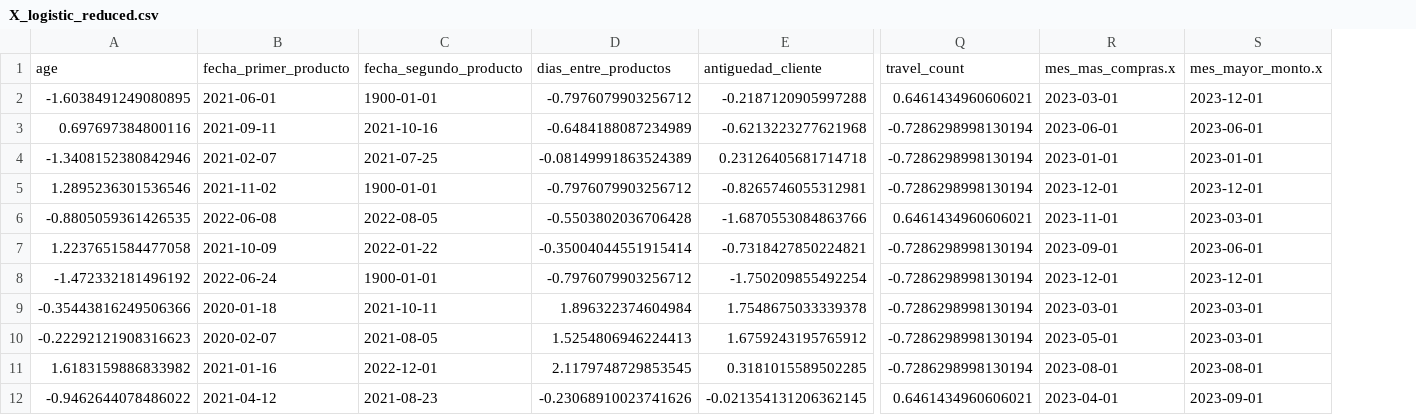
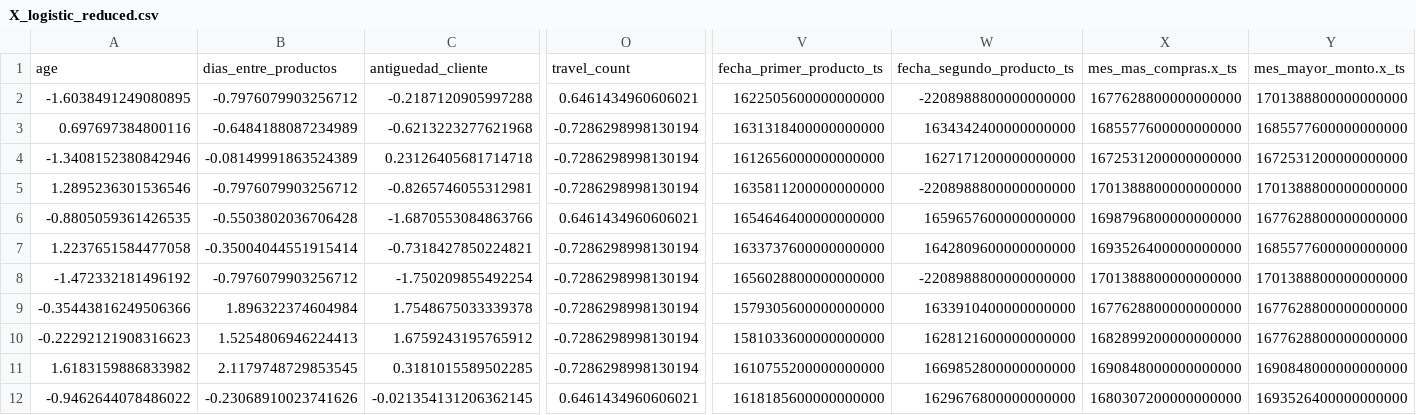
Before and after one commit to Carlosfintech/prometeo_dashboard, a CSV file: 03.Modelo/data/processed/X_logistic_reduced.csv, drawn as a sheet; only a part is shown, gaps mark what is left out; removed rows and columns are numbered as before the commit, all else as after; the diff names each change by its address in the sheet, - before the commit and + after, or states it on an @@ line.

Commit message:
Checkpoint: Finalización del modelo y ajuste de documentos del proyecto

```diff
--- a/03.Modelo/data/processed/X_logistic_reduced.csv
+++ b/03.Modelo/data/processed/X_logistic_reduced.csv
-column B, rows 1-12: fecha_primer_producto | 2021-06-01 | 2021-09-11 | 2021-02-07 | 2021-11-02 | 2022-06-08 | 2021-10-09 | 2022-06-24 | 2020-01-18 | 2020-02-07 | 2021-01-16 | 2021-04-12
-column C, rows 1-12: fecha_segundo_producto | 1900-01-01 | 2021-10-16 | 2021-07-25 | 1900-01-01 | 2022-08-05 | 2022-01-22 | 1900-01-01 | 2021-10-11 | 2021-08-05 | 2022-12-01 | 2021-08-23
-column R, rows 1-12: mes_mas_compras.x | 2023-03-01 | 2023-06-01 | 2023-01-01 | 2023-12-01 | 2023-11-01 | 2023-09-01 | 2023-12-01 | 2023-03-01 | 2023-05-01 | 2023-08-01 | 2023-04-01
-column S, rows 1-12: mes_mayor_monto.x | 2023-12-01 | 2023-06-01 | 2023-01-01 | 2023-12-01 | 2023-03-01 | 2023-06-01 | 2023-12-01 | 2023-03-01 | 2023-03-01 | 2023-08-01 | 2023-09-01
+column V, rows 1-12: fecha_primer_producto_ts | 1622505600000000000 | 1631318400000000000 | 1612656000000000000 | 1635811200000000000 | 1654646400000000000 | 1633737600000000000 | 1656028800000000000 | 1579305600000000000 | 1581033600000000000 | 1610755200000000000 | 1618185600000000000
+column W, rows 1-12: fecha_segundo_producto_ts | -2208988800000000000 | 1634342400000000000 | 1627171200000000000 | -2208988800000000000 | 1659657600000000000 | 1642809600000000000 | -2208988800000000000 | 1633910400000000000 | 1628121600000000000 | 1669852800000000000 | 1629676800000000000
+column X, rows 1-12: mes_mas_compras.x_ts | 1677628800000000000 | 1685577600000000000 | 1672531200000000000 | 1701388800000000000 | 1698796800000000000 | 1693526400000000000 | 1701388800000000000 | 1677628800000000000 | 1682899200000000000 | 1690848000000000000 | 1680307200000000000
+column Y, rows 1-12: mes_mayor_monto.x_ts | 1701388800000000000 | 1685577600000000000 | 1672531200000000000 | 1701388800000000000 | 1677628800000000000 | 1685577600000000000 | 1701388800000000000 | 1677628800000000000 | 1677628800000000000 | 1690848000000000000 | 1693526400000000000
```
Also changed, not shown: 03.Modelo/data/processed/X_rf_reduced.csv, 03.Modelo/data/processed/X_xgb_reduced.csv, 15 other files.
